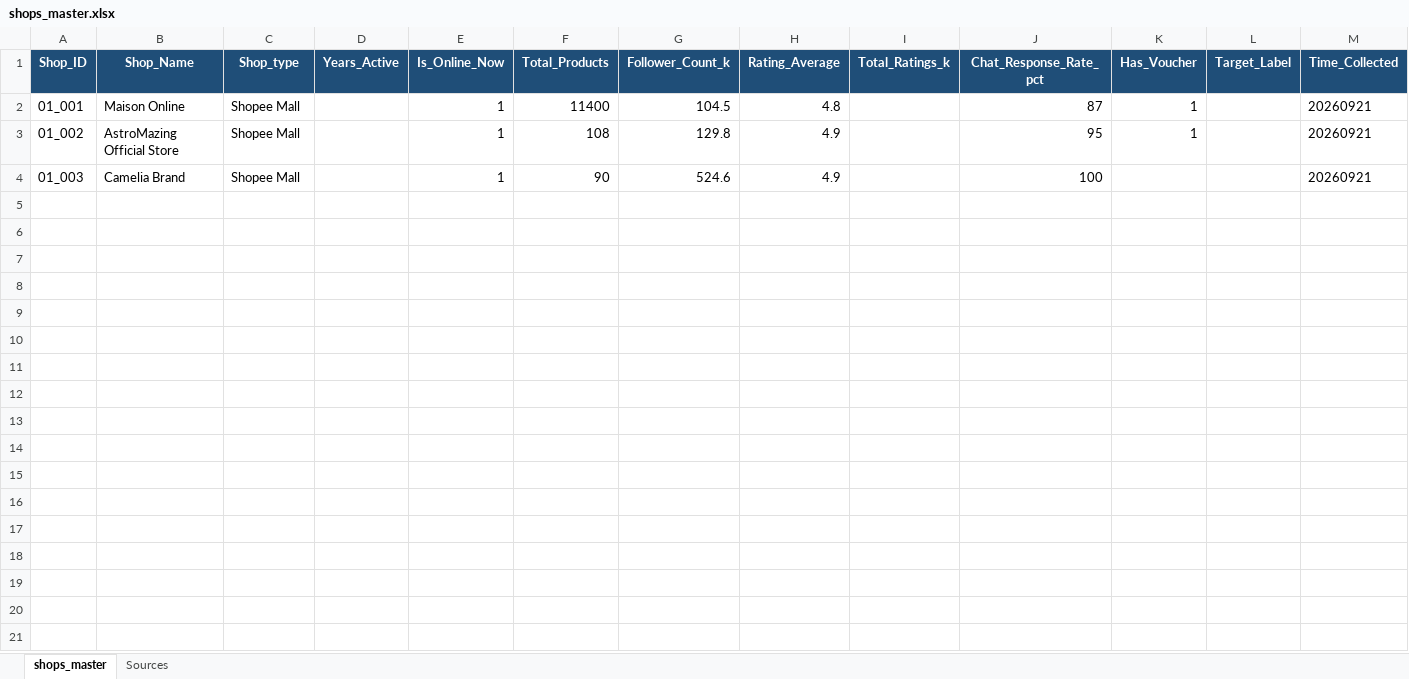
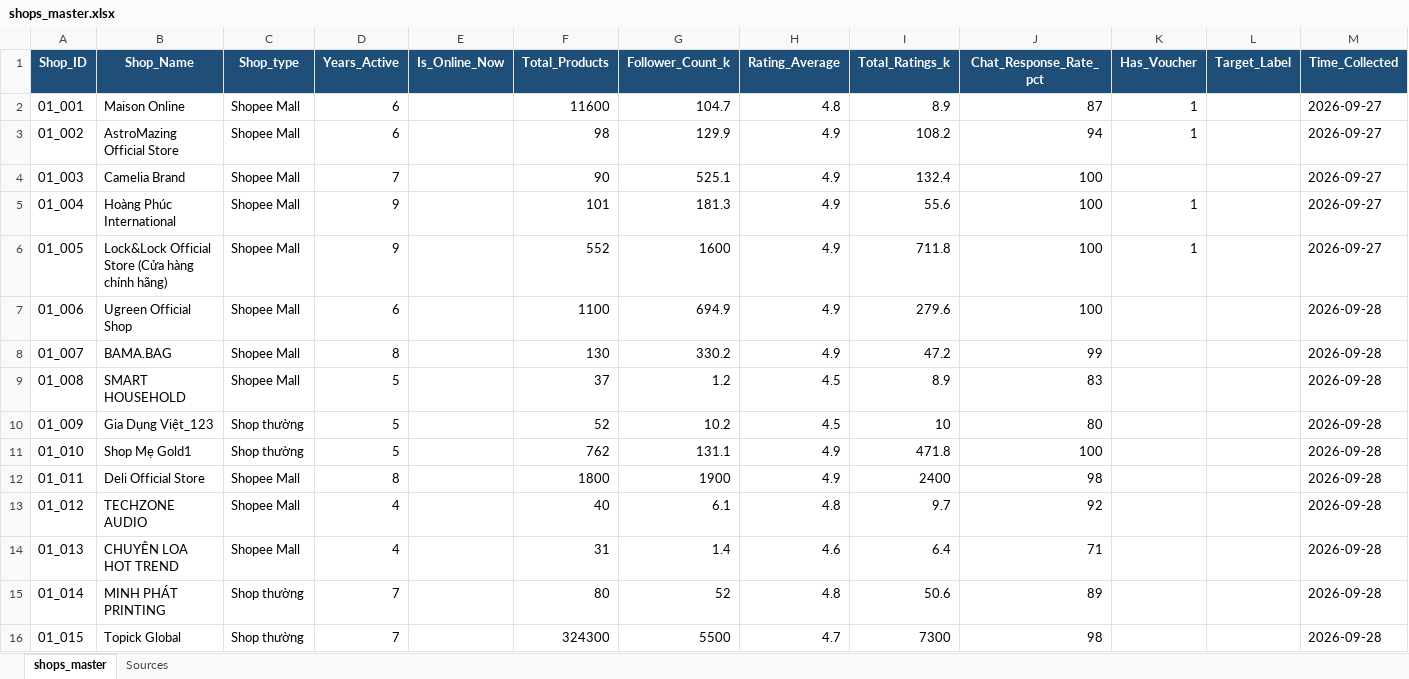
Before and after one commit to CygnusSec/shopee_dikw, an Excel workbook: Shopee_Dataset/1_Structured_Data/shops_master.xlsx, sheet shops_master, drawn as a sheet; values as stored, in another font and other column widths than the file's, no borders; the diff names each change by its address in the sheet, - before the commit and + after, or states it on an @@ line.

Commit message:
add more data

```diff
--- a/Shopee_Dataset/1_Structured_Data/shops_master.xlsx (sheet shops_master)
+++ b/Shopee_Dataset/1_Structured_Data/shops_master.xlsx (sheet shops_master)
-D2:D3 (Years_Active): (empty)
+D2:D3 (Years_Active): 6
-E2:E4 (Is_Online_Now): 1
+E2:E4 (Is_Online_Now): (empty)
-F2 (Total_Products): 11400
+F2 (Total_Products): 11600
-G2 (Follower_Count_k): 104.5
+G2 (Follower_Count_k): 104.7
-I2 (Total_Ratings_k): (empty)
+I2 (Total_Ratings_k): 8.9
-M2:M4 (Time_Collected): 20260921
+M2:M4 (Time_Collected): 2026-09-27
-F3 (Total_Products): 108
+F3 (Total_Products): 98
-G3 (Follower_Count_k): 129.8
+G3 (Follower_Count_k): 129.9
-I3 (Total_Ratings_k): (empty)
+I3 (Total_Ratings_k): 108.2
-J3 (Chat_Response_Rate_pct): 95
+J3 (Chat_Response_Rate_pct): 94
-D4 (Years_Active): (empty)
+D4 (Years_Active): 7
-G4 (Follower_Count_k): 524.6
+G4 (Follower_Count_k): 525.1
-I4 (Total_Ratings_k): (empty)
+I4 (Total_Ratings_k): 132.4
+row 5: 01_004 | Hoàng Phúc International | Shopee Mall | 9 |  | 101 | 181.3 | 4.9 | 55.6 | 100 | 1 |  | 2026-09-27
+row 6: 01_005 | Lock&Lock Official Store (Cửa hàng chính hãng) | Shopee Mall | 9 |  | 552 | 1600 | 4.9 | 711.8 | 100 | 1 |  | 2026-09-27
+row 7: 01_006 | Ugreen Official Shop | Shopee Mall | 6 |  | 1100 | 694.9 | 4.9 | 279.6 | 100 |  |  | 2026-09-28
+row 8: 01_007 | BAMA.BAG | Shopee Mall | 8 |  | 130 | 330.2 | 4.9 | 47.2 | 99 |  |  | 2026-09-28
+row 9: 01_008 | SMART HOUSEHOLD | Shopee Mall | 5 |  | 37 | 1.2 | 4.5 | 8.9 | 83 |  |  | 2026-09-28
+row 10: 01_009 | Gia Dụng Việt_123 | Shop thường | 5 |  | 52 | 10.2 | 4.5 | 10 | 80 |  |  | 2026-09-28
+row 11: 01_010 | Shop Mẹ Gold1 | Shop thường | 5 |  | 762 | 131.1 | 4.9 | 471.8 | 100 |  |  | 2026-09-28
+row 12: 01_011 | Deli Official Store | Shopee Mall | 8 |  | 1800 | 1900 | 4.9 | 2400 | 98 |  |  | 2026-09-28
+row 13: 01_012 | TECHZONE AUDIO | Shopee Mall | 4 |  | 40 | 6.1 | 4.8 | 9.7 | 92 |  |  | 2026-09-28
+row 14: 01_013 | CHUYÊN LOA HOT TREND | Shopee Mall | 4 |  | 31 | 1.4 | 4.6 | 6.4 | 71 |  |  | 2026-09-28
+row 15: 01_014 | MINH PHÁT PRINTING | Shop thường | 7 |  | 80 | 52 | 4.8 | 50.6 | 89 |  |  | 2026-09-28
+row 16: 01_015 | Topick Global | Shop thường | 7 |  | 324300 | 5500 | 4.7 | 7300 | 98 |  |  | 2026-09-28
```
Also changed, not shown: sheet Sources, 33 other files.
